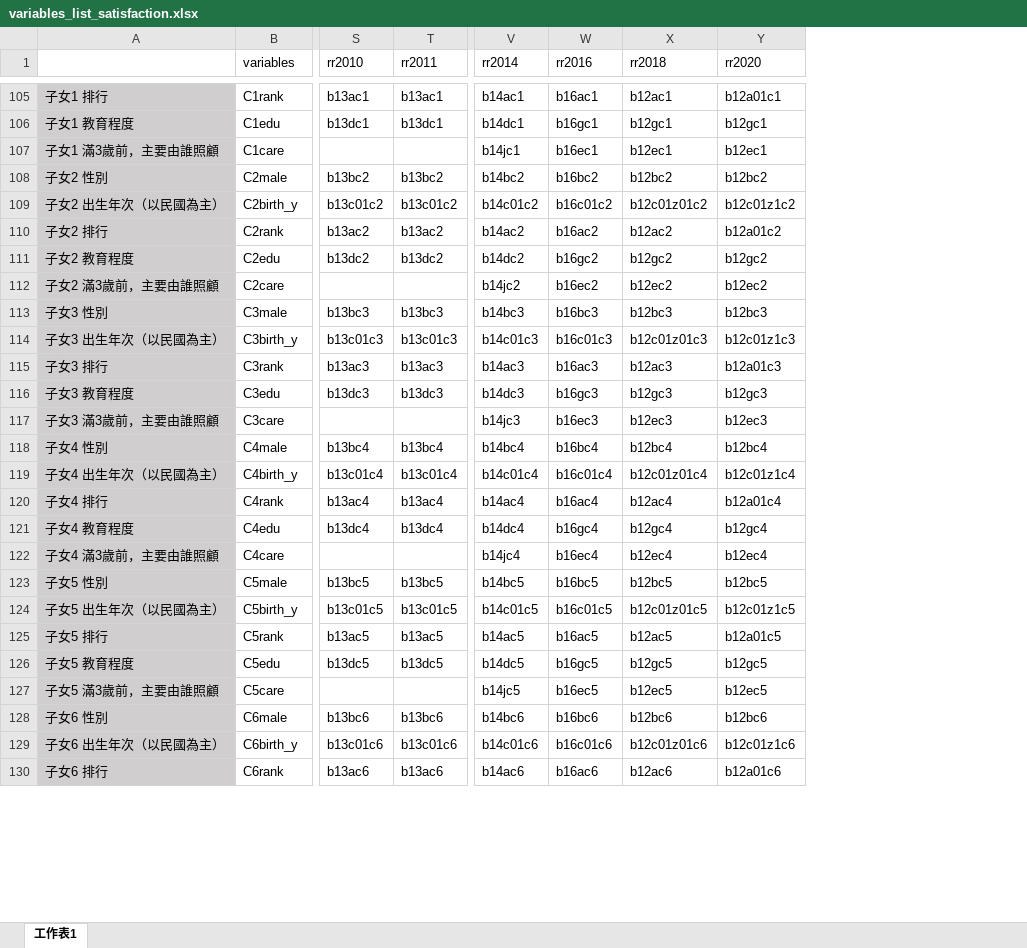
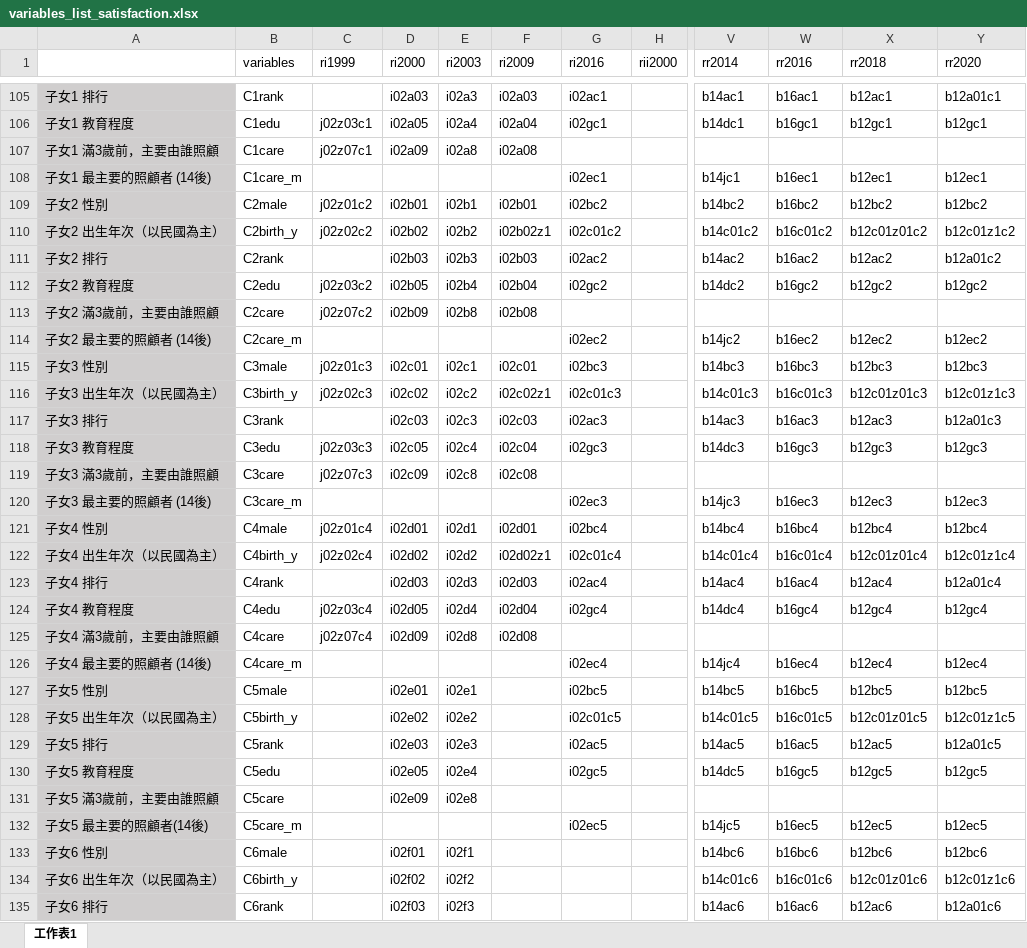
Before and after one commit to funkjerry/psfd_data, an Excel workbook: variables_list_satisfaction.xlsx, sheet 工作表1, drawn as a sheet; only a part is shown, gaps mark what is left out; values as stored, in another font and other column widths than the file's, no borders; removed rows and columns are numbered as before the commit, all else as after; rows hold the shown columns only; the diff covers the shown part only; the diff names each change by its address in the sheet, - before the commit and + after, or states it on an @@ line.

```diff
--- a/variables_list_satisfaction.xlsx (sheet 工作表1)
+++ b/variables_list_satisfaction.xlsx (sheet 工作表1)
@@ column C (ri1999) unhidden, rows 106-107: j02z03c1 | j02z07c1; rows 109-113: j02z01c2 | j02z02c2 |  | j02z03c2 | j02z07c2; rows 115-119: j02z01c3 | j02z02c3 |  | j02z03c3 | j02z07c3; rows 121-125: j02z01c4 | j02z02c4 |  | j02z03c4 | j02z07c4 @@
@@ column D (ri2000) unhidden, rows 105-107: i02a03 | i02a05 | i02a09; rows 109-113: i02b01 | i02b02 | i02b03 | i02b05 | i02b09; rows 115-119: i02c01 | i02c02 | i02c03 | i02c05 | i02c09; rows 121-125: i02d01 | i02d02 | i02d03 | i02d05 | i02d09; rows 127-130: i02e01 | i02e02 | i02e03 | i02e05; rows 133-135: i02f01 | i02f02 | i02f03 @@
@@ column E (ri2003) unhidden, rows 105-107: i02a3 | i02a4 | i02a8; rows 109-113: i02b1 | i02b2 | i02b3 | i02b4 | i02b8; rows 115-119: i02c1 | i02c2 | i02c3 | i02c4 | i02c8; rows 121-125: i02d1 | i02d2 | i02d3 | i02d4 | i02d8; rows 127-130: i02e1 | i02e2 | i02e3 | i02e4; rows 133-135: i02f1 | i02f2 | i02f3 @@
@@ column F (ri2009) unhidden, rows 105-107: i02a03 | i02a04 | i02a08; rows 109-113: i02b01 | i02b02z1 | i02b03 | i02b04 | i02b08; rows 115-119: i02c01 | i02c02z1 | i02c03 | i02c04 | i02c08; rows 121-125: i02d01 | i02d02z1 | i02d03 | i02d04 | i02d08 @@
@@ column G (ri2016) unhidden, rows 105-106: i02ac1 | i02gc1; rows 109-112: i02bc2 | i02c01c2 | i02ac2 | i02gc2; rows 115-118: i02bc3 | i02c01c3 | i02ac3 | i02gc3; rows 121-124: i02bc4 | i02c01c4 | i02ac4 | i02gc4; rows 127-130: i02bc5 | i02c01c5 | i02ac5 | i02gc5; row 132: i02ec5 @@
@@ column H (rii2000) unhidden, empty @@
@@ column S (rr2010) hidden, rows 105-130: b13ac1 | b13dc1 |  | b13bc2 | b13c01c2 | b13ac2 | b13dc2 |  | b13bc3 | b13c01c3 | b13ac3 | b13dc3 |  | b13bc4 | b13c01c4 | b13ac4 | b13dc4 |  | b13bc5 | b13c01c5 | b13ac5 | b13dc5 |  | b13bc6 | b13c01c6 | b13ac6 @@
@@ column T (rr2011) hidden, rows 105-130: b13ac1 | b13dc1 |  | b13bc2 | b13c01c2 | b13ac2 | b13dc2 |  | b13bc3 | b13c01c3 | b13ac3 | b13dc3 |  | b13bc4 | b13c01c4 | b13ac4 | b13dc4 |  | b13bc5 | b13c01c5 | b13ac5 | b13dc5 |  | b13bc6 | b13c01c6 | b13ac6 @@
-V107 (rr2014): b14jc1
+V107 (rr2014): (empty)
-W107 (rr2016): b16ec1
+W107 (rr2016): (empty)
-X107 (rr2018): b12ec1
+X107 (rr2018): (empty)
-Y107 (rr2020): b12ec1
+Y107 (rr2020): (empty)
+row 108: 子女1 最主要的照顧者 (14後) | C1care_m |  |  |  |  | i02ec1 |  | b14jc1 | b16ec1 | b12ec1 | b12ec1
-V113 (rr2014): b14jc2
+V113 (rr2014): (empty)
-W113 (rr2016): b16ec2
+W113 (rr2016): (empty)
-X113 (rr2018): b12ec2
+X113 (rr2018): (empty)
-Y113 (rr2020): b12ec2
+Y113 (rr2020): (empty)
+row 114: 子女2 最主要的照顧者 (14後) | C2care_m |  |  |  |  | i02ec2 |  | b14jc2 | b16ec2 | b12ec2 | b12ec2
-V119 (rr2014): b14jc3
+V119 (rr2014): (empty)
-W119 (rr2016): b16ec3
+W119 (rr2016): (empty)
-X119 (rr2018): b12ec3
+X119 (rr2018): (empty)
-Y119 (rr2020): b12ec3
+Y119 (rr2020): (empty)
+row 120: 子女3 最主要的照顧者 (14後) | C3care_m |  |  |  |  | i02ec3 |  | b14jc3 | b16ec3 | b12ec3 | b12ec3
-V125 (rr2014): b14jc4
+V125 (rr2014): (empty)
-W125 (rr2016): b16ec4
+W125 (rr2016): (empty)
-X125 (rr2018): b12ec4
+X125 (rr2018): (empty)
-Y125 (rr2020): b12ec4
+Y125 (rr2020): (empty)
+row 126: 子女4 最主要的照顧者 (14後) | C4care_m |  |  |  |  | i02ec4 |  | b14jc4 | b16ec4 | b12ec4 | b12ec4
+row 131: 子女5 滿3歲前，主要由誰照顧 | C5care |  | i02e09 | i02e8
-A132: 子女5 滿3歲前，主要由誰照顧
+A132: 子女5 最主要的照顧者(14後)
-B132 (variables): C5care
+B132 (variables): C5care_m
```
Also changed, not shown: 1 added row, 40 edited cells and cell formats elsewhere in this sheet, formulas that keep their value, hidden cells, 35 other files.
